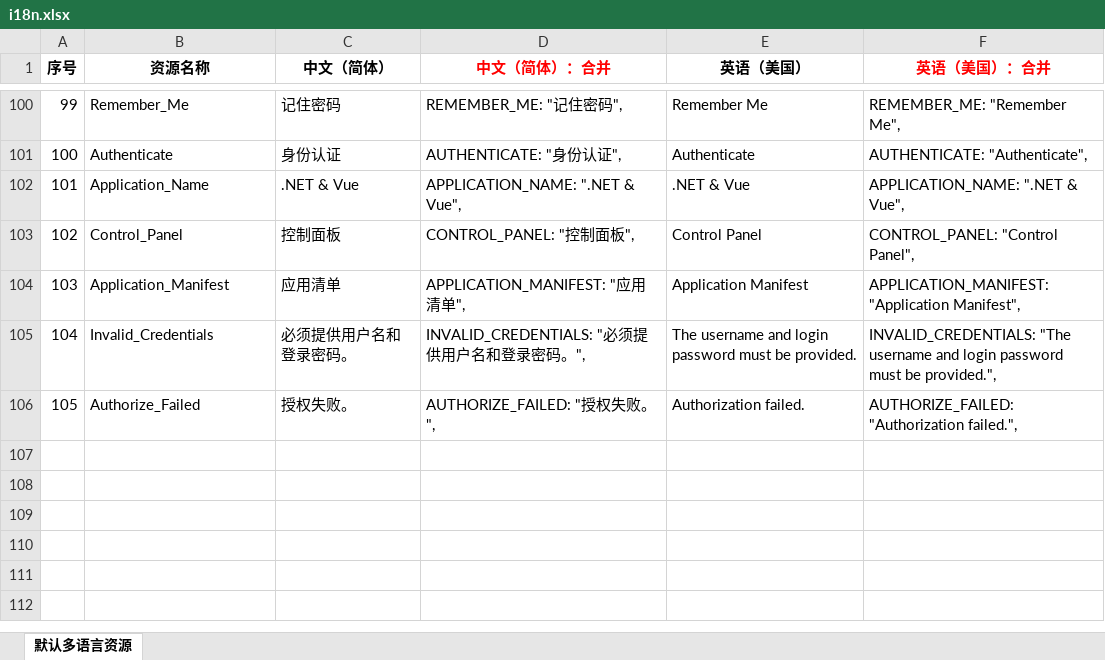
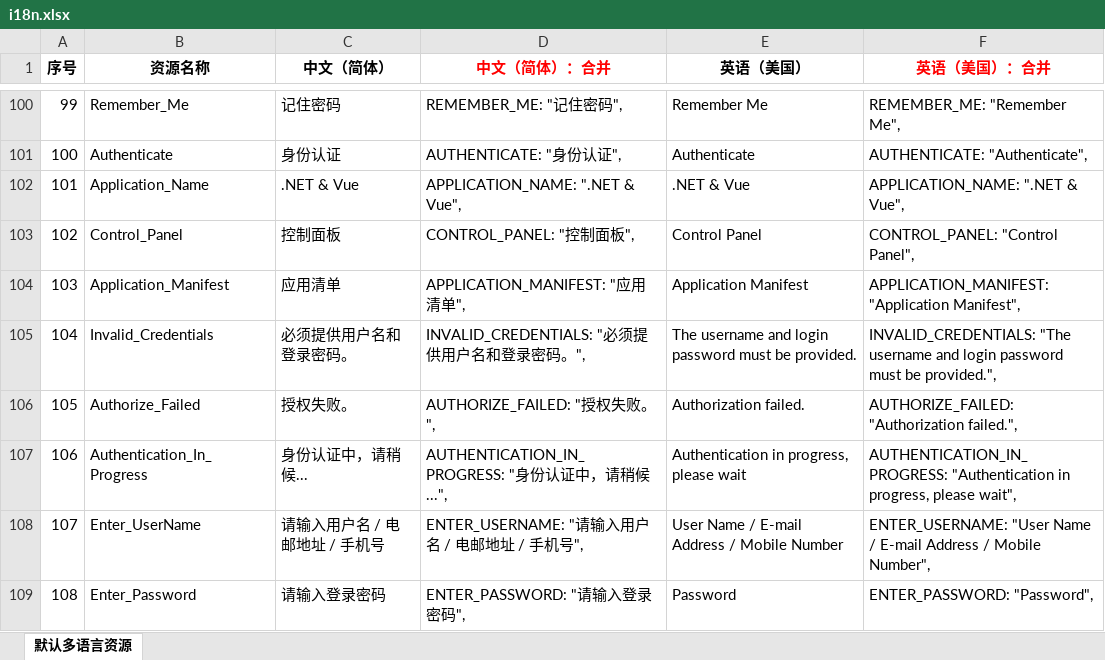
Before and after one commit to niacomsoft/dnVue, an Excel workbook: docs/i18n.xlsx, sheet 默认多语言资源, drawn as a sheet; only a part is shown, gaps mark what is left out; values as stored, in another font and other column widths than the file's, no borders; the diff names each change by its address in the sheet, - before the commit and + after, or states it on an @@ line.

```diff
--- a/docs/i18n.xlsx (sheet 默认多语言资源)
+++ b/docs/i18n.xlsx (sheet 默认多语言资源)
+row 107: 106 | Authentication_In_Progress | 身份认证中，请稍候... | AUTHENTICATION_IN_PROGRESS: "身份认证中，请稍候...", | Authentication in progress, please wait | AUTHENTICATION_IN_PROGRESS: "Authentication in progress, please wait",
+row 108: 107 | Enter_UserName | 请输入用户名 / 电邮地址 / 手机号 | ENTER_USERNAME: "请输入用户名 / 电邮地址 / 手机号", | User Name / E-mail Address / Mobile Number | ENTER_USERNAME: "User Name / E-mail Address / Mobile Number",
+row 109: 108 | Enter_Password | 请输入登录密码 | ENTER_PASSWORD: "请输入登录密码", | Password | ENTER_PASSWORD: "Password",
```
Also changed, not shown: 25 other files.
